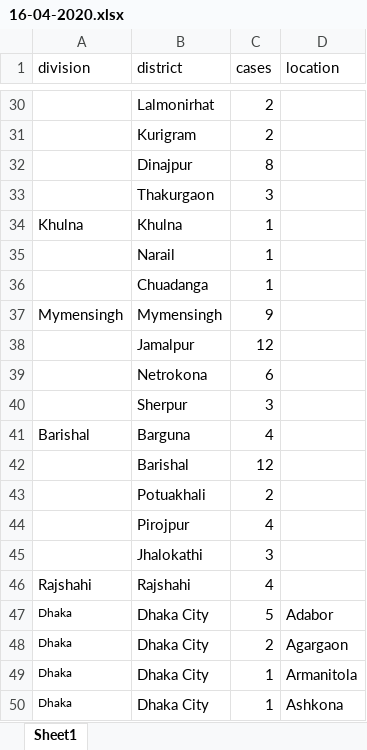
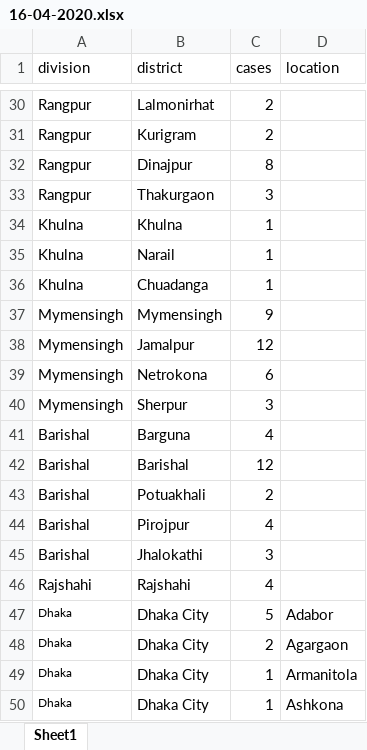
Before and after one commit to bluedot-bd/covid-19-bd, an Excel workbook: source-xlsx/16-04-2020.xlsx, sheet Sheet1, drawn as a sheet; only a part is shown, gaps mark what is left out; values as stored, in another font and other column widths than the file's, no borders; the diff covers the shown part only; the diff names each change by its address in the sheet, - before the commit and + after, or states it on an @@ line.

```diff
--- a/source-xlsx/16-04-2020.xlsx (sheet Sheet1)
+++ b/source-xlsx/16-04-2020.xlsx (sheet Sheet1)
-A30:A33 (division): (empty)
+A30:A33 (division): Rangpur
-A35:A36 (division): (empty)
+A35:A36 (division): Khulna
-A38:A40 (division): (empty)
+A38:A40 (division): Mymensingh
-A42:A45 (division): (empty)
+A42:A45 (division): Barishal
```
Also changed, not shown: 24 edited cells elsewhere in this sheet, 1 other file.
